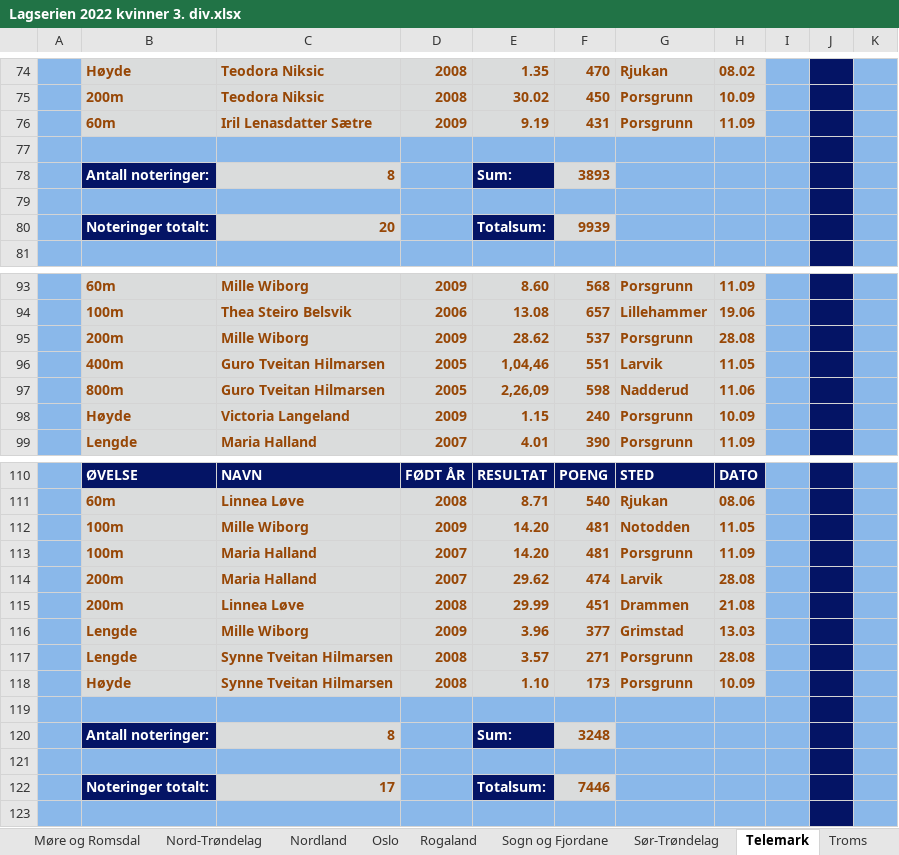
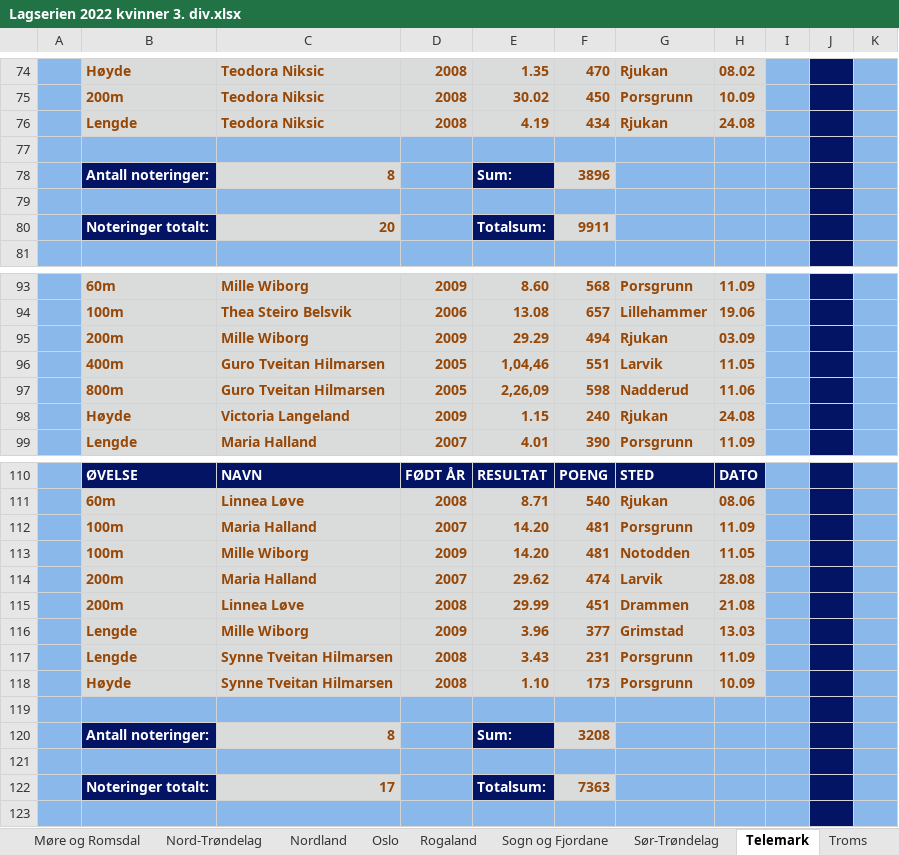
Before and after one commit to perellef/Seriekalkulator-Friidrett, an Excel workbook: output/Lagserien 2022 kvinner 3. div.xlsx, sheet Telemark, drawn as a sheet; only a part is shown, gaps mark what is left out; values as stored, in another font and other column widths than the file's, no borders; the diff covers the shown part only; the diff names each change by its address in the sheet, - before the commit and + after, or states it on an @@ line.

```diff
--- a/output/Lagserien 2022 kvinner 3. div.xlsx (sheet Telemark)
+++ b/output/Lagserien 2022 kvinner 3. div.xlsx (sheet Telemark)
-B76: 60m
+B76: Lengde
-C76: Iril Lenasdatter Sætre
+C76: Teodora Niksic
-D76: 2009
+D76: 2008
-E76: 9.19
+E76: 4.19
-F76: 431
+F76: 434
-G76: Porsgrunn
+G76: Rjukan
-H76: 11.09
+H76: 24.08
-F78: 3893
+F78: 3896
-F80: 9939
+F80: 9911
-E95: 28.62
+E95: 29.29
-F95: 537
+F95: 494
-G95: Porsgrunn
+G95: Rjukan
-H95: 28.08
+H95: 03.09
-G98: Porsgrunn
+G98: Rjukan
-H98: 10.09
+H98: 24.08
-C112: Mille Wiborg
+C112: Maria Halland
-D112: 2009
+D112: 2007
-G112: Notodden
+G112: Porsgrunn
-H112: 11.05
+H112: 11.09
-C113: Maria Halland
+C113: Mille Wiborg
-D113: 2007
+D113: 2009
-G113: Porsgrunn
+G113: Notodden
-H113: 11.09
+H113: 11.05
-E117: 3.57
+E117: 3.43
-F117: 271
+F117: 231
-H117: 28.08
+H117: 11.09
-F120: 3248
+F120: 3208
-F122: 7446
+F122: 7363
```
Also changed, not shown: 13 edited cells elsewhere in this sheet, sheet Tabell, sheet Agder, output/Lagserien 2022 1-2. div.xlsx, output/Lagserien 2022 menn 3. div.xlsx, 2 other files.
